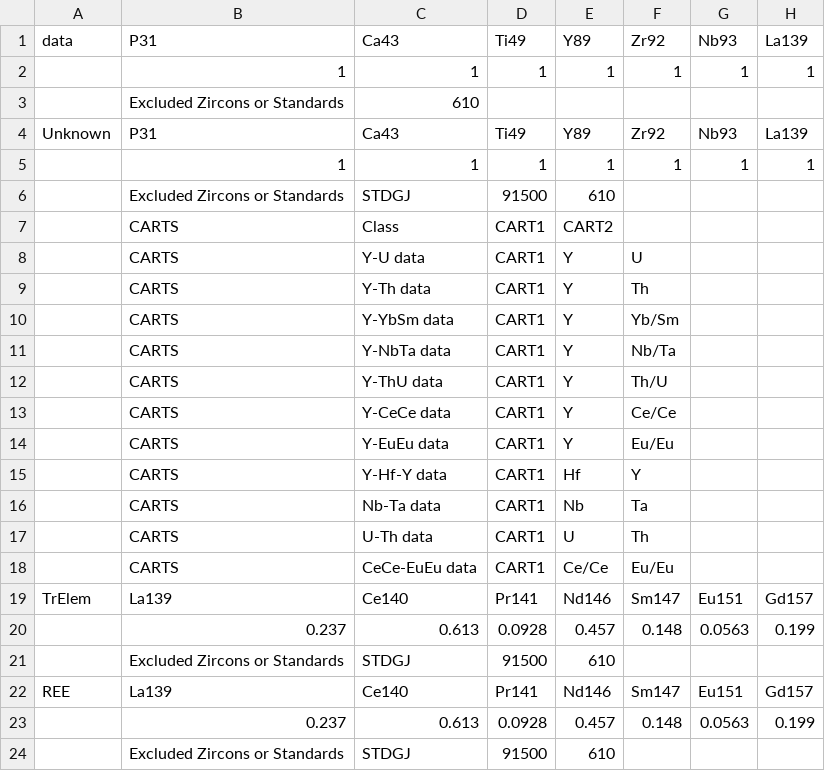
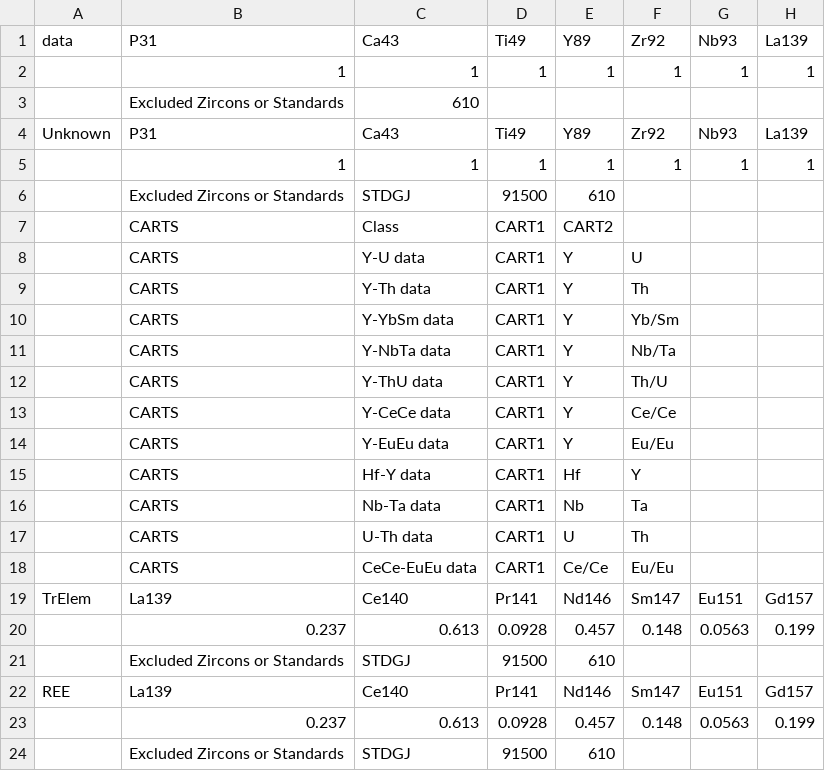
Before and after one commit to LincolnPuzey/ZirconsRock, a CSV file: software_name/chondrite_values.csv, drawn as a sheet; only a part is shown; the diff names each change by its address in the sheet, - before the commit and + after, or states it on an @@ line.

Commit message:
changed

```diff
--- a/software_name/chondrite_values.csv
+++ b/software_name/chondrite_values.csv
-C15: Y-Hf-Y data
+C15: Hf-Y data
```
